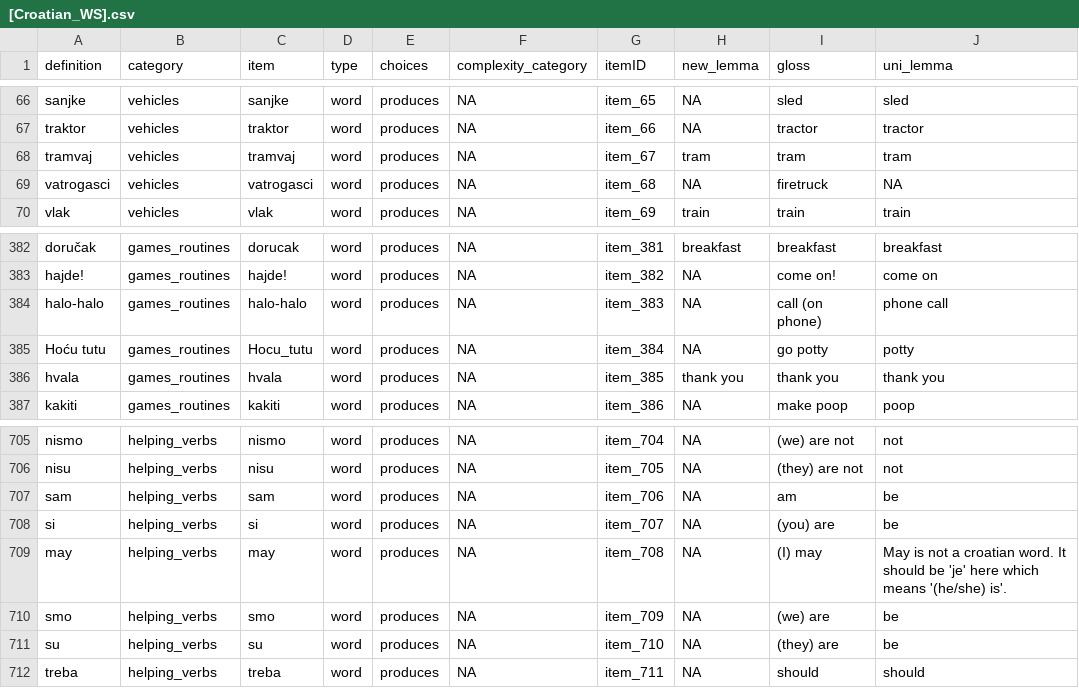
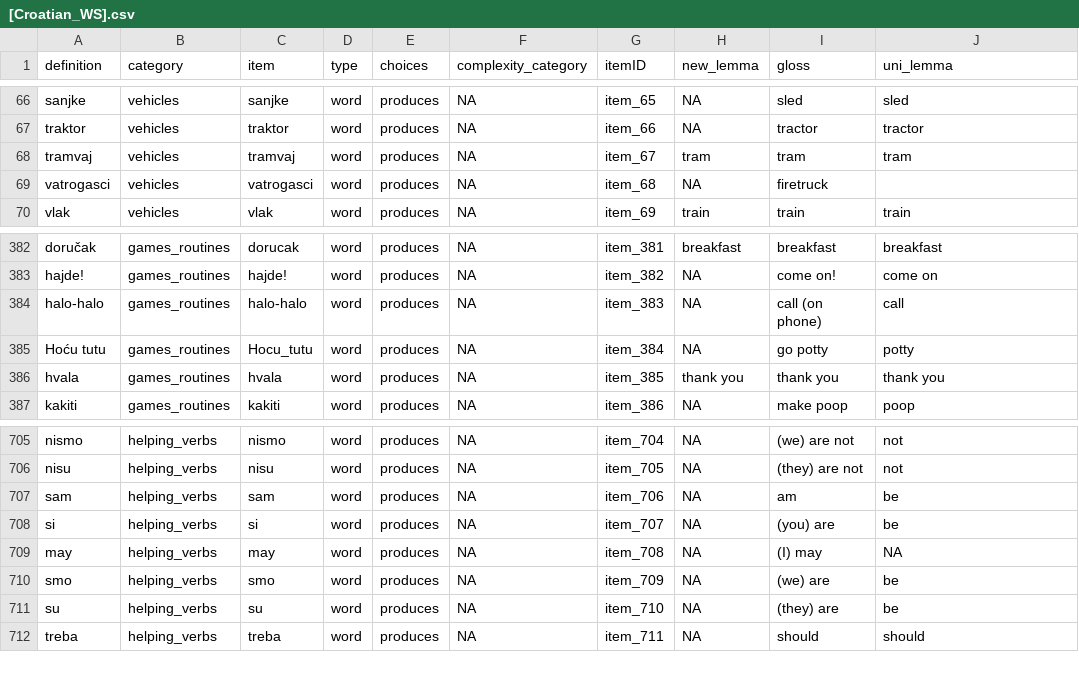
Before and after one commit to langcog/update_unilemmas, a CSV file: final_instruments/[Croatian_WS].csv, drawn as a sheet; only a part is shown, gaps mark what is left out.

```diff
--- a/final_instruments/[Croatian_WS].csv
+++ b/final_instruments/[Croatian_WS].csv
@@ -68,3 +68,3 @@ traktor,vehicles,traktor,word,produces,NA,item_66,NA,tractor,tractor
 tramvaj,vehicles,tramvaj,word,produces,NA,item_67,tram,tram,tram
-vatrogasci,vehicles,vatrogasci,word,produces,NA,item_68,NA,firetruck,NA
+vatrogasci,vehicles,vatrogasci,word,produces,NA,item_68,NA,firetruck,
 vlak,vehicles,vlak,word,produces,NA,item_69,train,train,train
@@ -383,3 +383,3 @@ doručak,games_routines,dorucak,word,produces,NA,item_381,breakfast,breakfast,br
 hajde!,games_routines,hajde!,word,produces,NA,item_382,NA,come on!,come on
-halo-halo,games_routines,halo-halo,word,produces,NA,item_383,NA,call (on phone),phone call
+halo-halo,games_routines,halo-halo,word,produces,NA,item_383,NA,call (on phone),call
 Hoću tutu,games_routines,Hocu_tutu,word,produces,NA,item_384,NA,go potty,potty
@@ -708,3 +708,3 @@ sam,helping_verbs,sam,word,produces,NA,item_706,NA,am,be
 si,helping_verbs,si,word,produces,NA,item_707,NA,(you) are,be
-may,helping_verbs,may,word,produces,NA,item_708,NA,(I) may,May is not a croatian word. It should be 'je' here which means '(he/she) is'.
+may,helping_verbs,may,word,produces,NA,item_708,NA,(I) may,NA
 smo,helping_verbs,smo,word,produces,NA,item_709,NA,(we) are,be
```
Also changed, not shown: final_instruments/[Dutch_WS].csv, final_instruments/[Irish_WS].csv, 34 other files.
